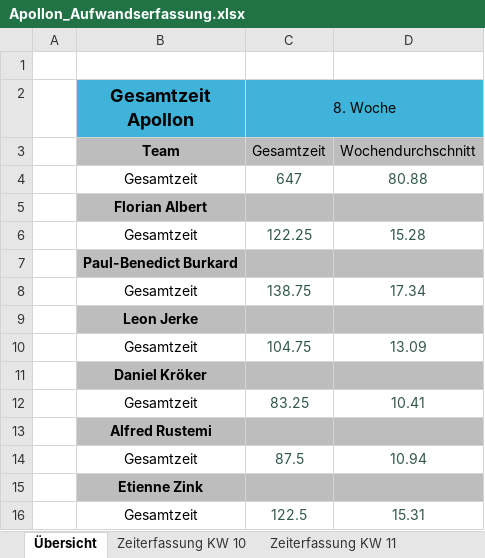
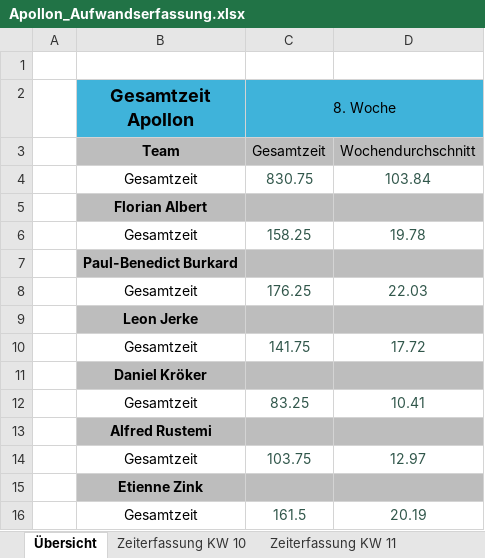
Before and after one commit to FlorianAlbert/Projekt-Apollon, an Excel workbook: website/src/documents/Privat/Apollon_Aufwandserfassung.xlsx, sheet Übersicht, drawn as a sheet; values as stored, in another font and other column widths than the file's, no borders; removed rows and columns are numbered as before the commit, all else as after; the diff names each change by its address in the sheet, - before the commit and + after, or states it on an @@ line.

```diff
--- a/website/src/documents/Privat/Apollon_Aufwandserfassung.xlsx (sheet Übersicht)
+++ b/website/src/documents/Privat/Apollon_Aufwandserfassung.xlsx (sheet Übersicht)
-row 4:  | Gesamtzeit | 647 | 80.88
+row 4:  | Gesamtzeit | 830.75 | 103.84
-row 6:  | Gesamtzeit | 122.25 | 15.28
+row 6:  | Gesamtzeit | 158.25 | 19.78
-row 8:  | Gesamtzeit | 138.75 | 17.34
+row 8:  | Gesamtzeit | 176.25 | 22.03
-row 10:  | Gesamtzeit | 104.75 | 13.09
+row 10:  | Gesamtzeit | 141.75 | 17.72
-row 14:  | Gesamtzeit | 87.5 | 10.94
+row 14:  | Gesamtzeit | 103.75 | 12.97
-row 16:  | Gesamtzeit | 122.5 | 15.31
+row 16:  | Gesamtzeit | 161.5 | 20.19
```
Also changed, not shown: sheet Zeiterfassung KW 17, other sheet tabs, formulas that keep their value, 4 other files.
